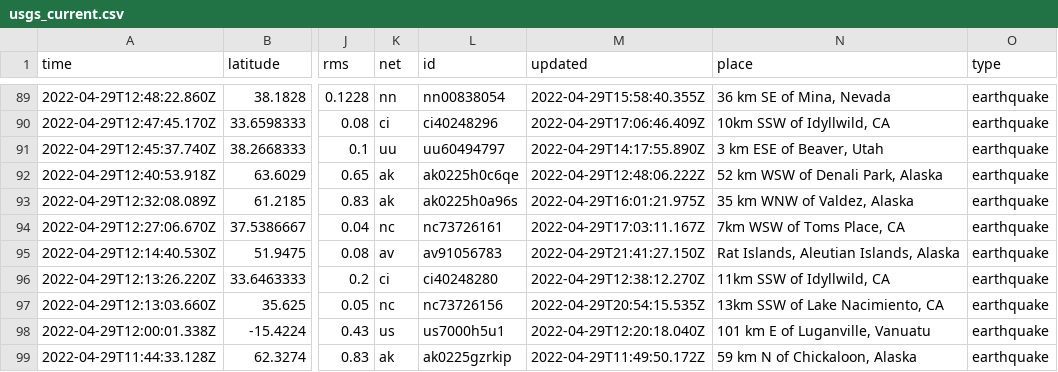
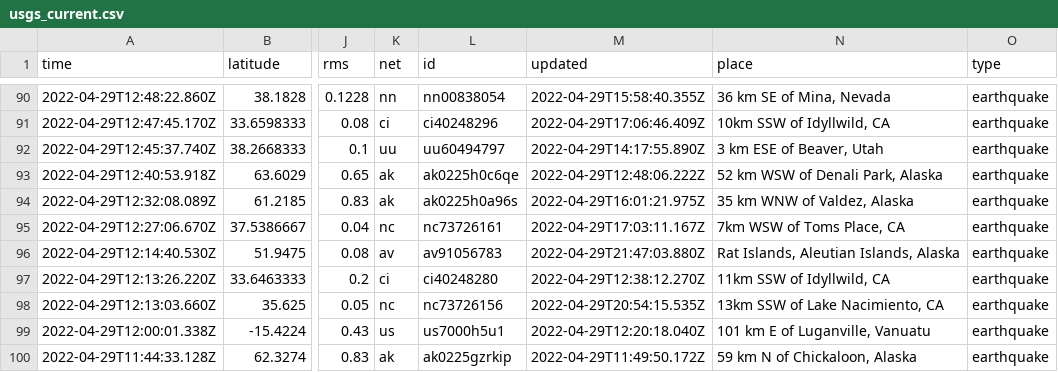
Before and after one commit to melfronczek/my-data-robot, a CSV file: usgs_current.csv, drawn as a sheet; only a part is shown, gaps mark what is left out; addresses are those after the commit; the diff covers the shown part only; the diff names each change by its address in the sheet, - before the commit and + after, or states it on an @@ line.

```diff
--- a/usgs_current.csv
+++ b/usgs_current.csv
-M96 (updated): 2022-04-29T21:41:27.150Z
+M96 (updated): 2022-04-29T21:47:03.880Z
```
Also changed, not shown: 3 added rows, 2 removed rows and 18 edited cells elsewhere in this file.
